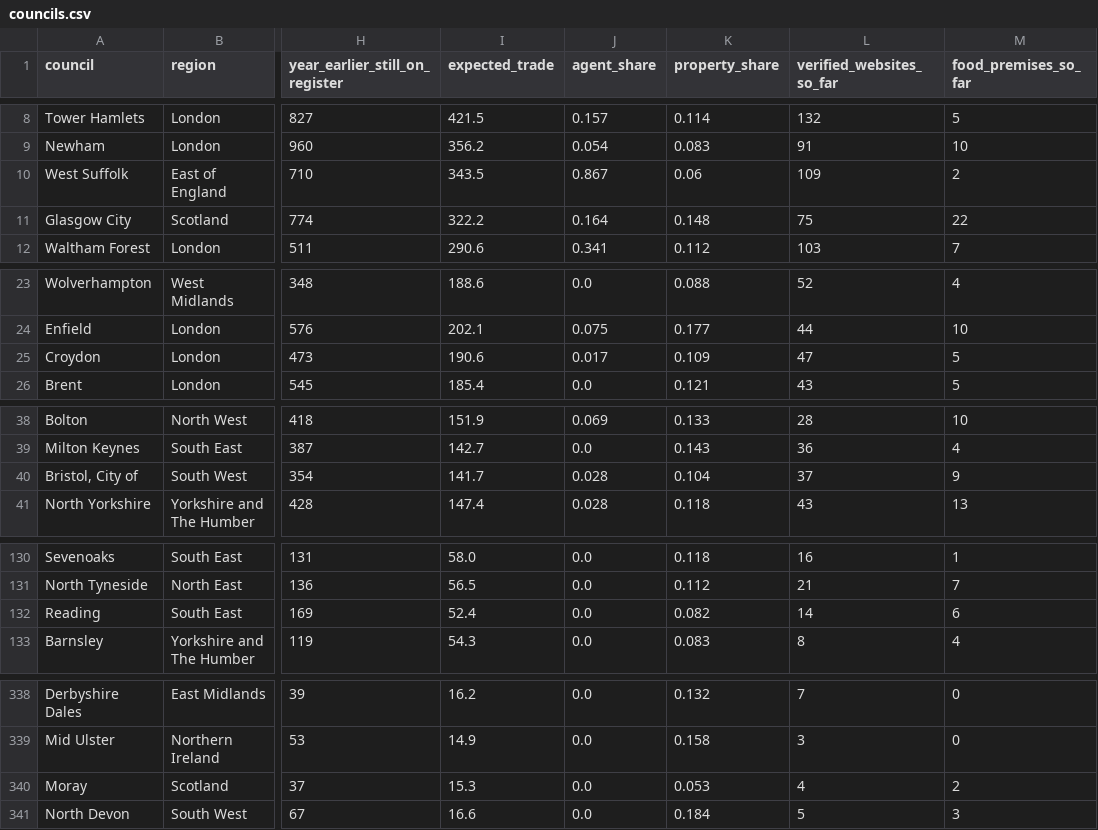
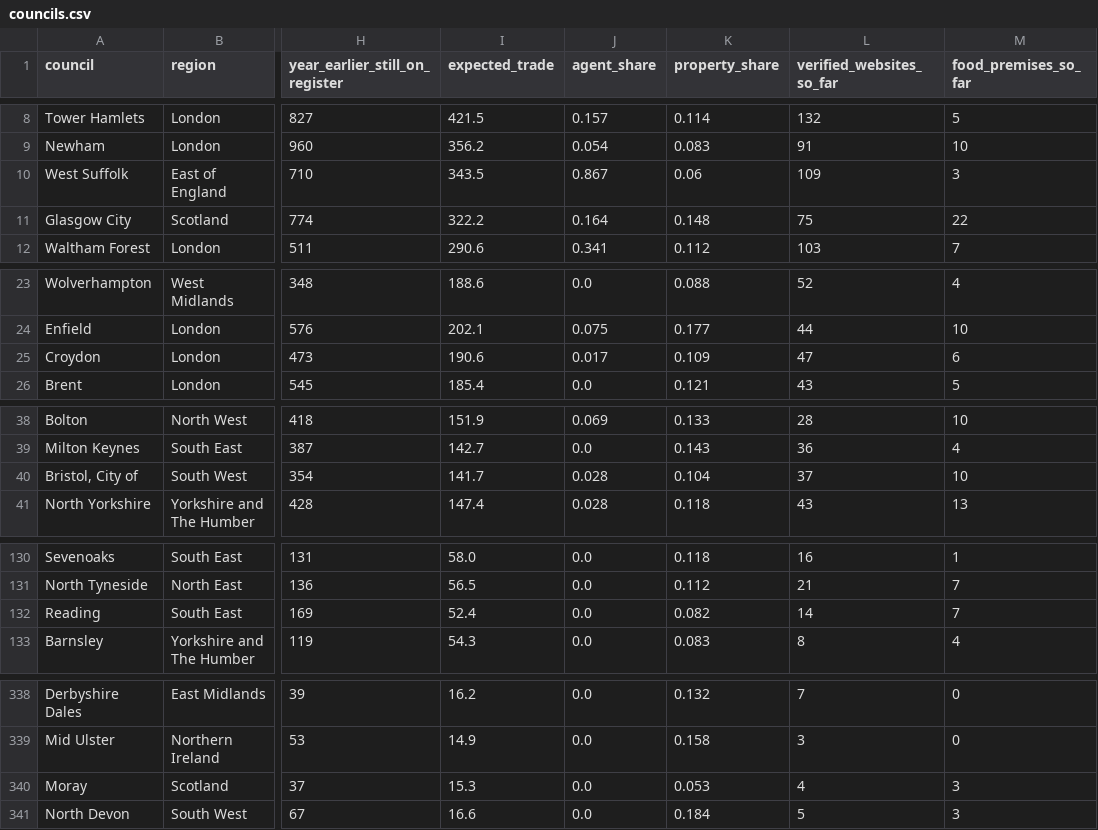
Before and after one commit to Mval1984/salenovo-open-data, a CSV file: index/2026-09/councils.csv, drawn as a sheet; only a part is shown, gaps mark what is left out; the diff names each change by its address in the sheet, - before the commit and + after, or states it on an @@ line.

Commit message:
Data as published on salenovo.com, 24 November 2026

```diff
--- a/index/2026-09/councils.csv
+++ b/index/2026-09/councils.csv
-M10 (food_premises_so_far): 2
+M10 (food_premises_so_far): 3
-M25 (food_premises_so_far): 5
+M25 (food_premises_so_far): 6
-M40 (food_premises_so_far): 9
+M40 (food_premises_so_far): 10
-M132 (food_premises_so_far): 6
+M132 (food_premises_so_far): 7
-M340 (food_premises_so_far): 2
+M340 (food_premises_so_far): 3
```
Also changed, not shown: index/2026-09/regions.csv, index/2026-10/councils.csv, 1 other file.
